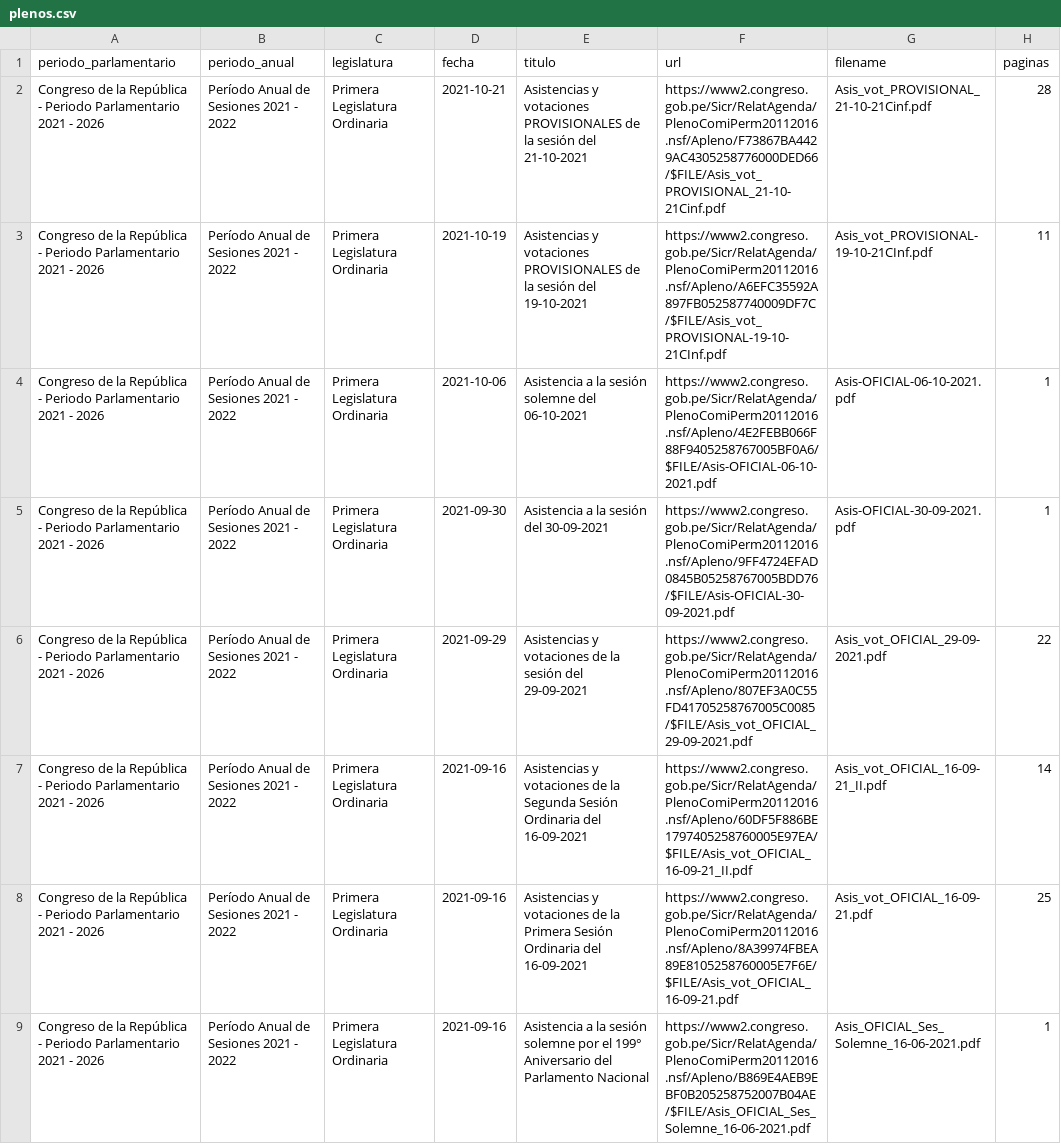
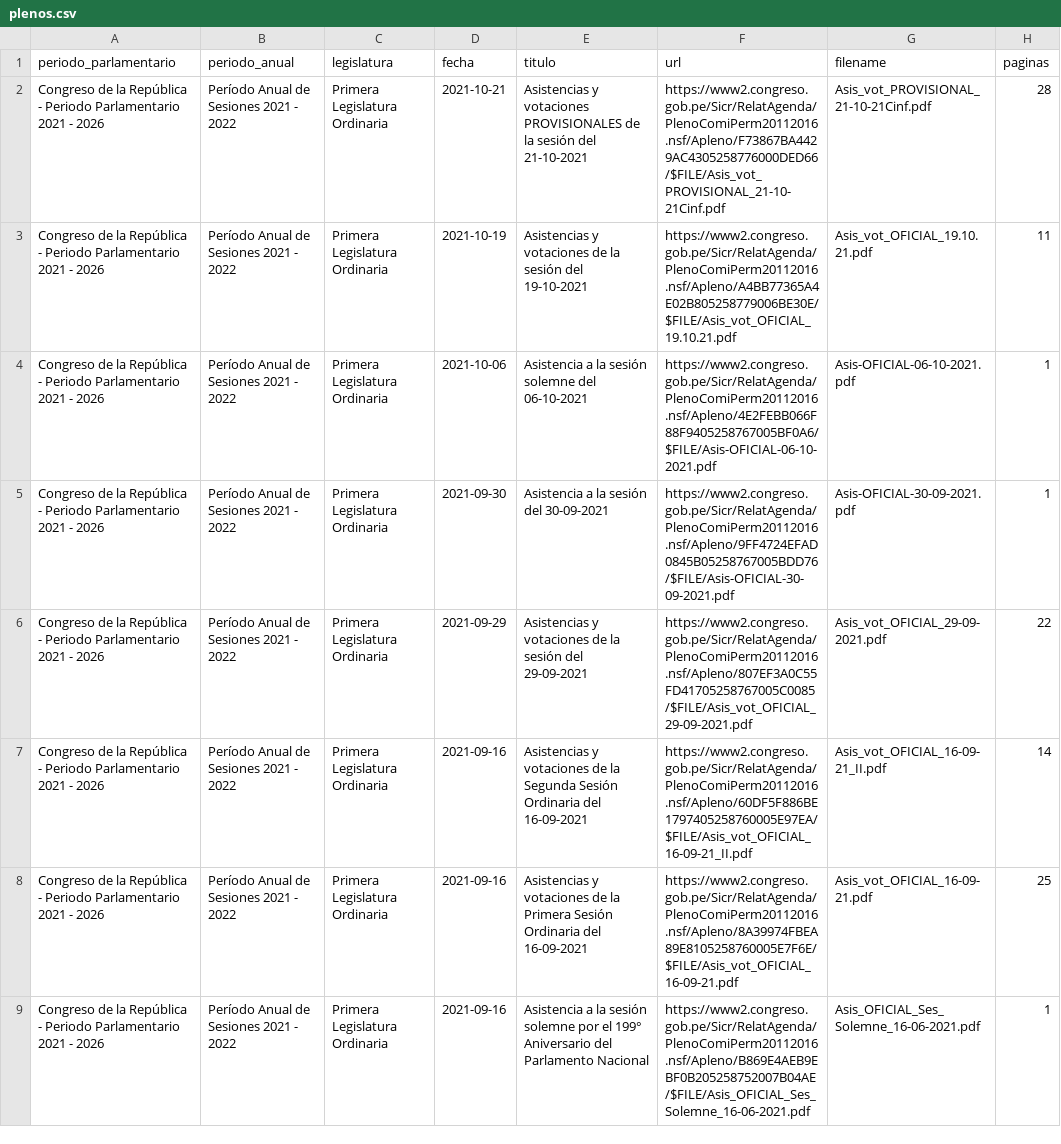
Before and after one commit to openpolitica/congreso-pleno, a CSV file: plenos.csv, drawn as a sheet; only a part is shown.

```diff
--- a/plenos.csv
+++ b/plenos.csv
@@ -2,3 +2,3 @@ periodo_parlamentario,periodo_anual,legislatura,fecha,titulo,url,filename,pagina
 Congreso de la República - Periodo Parlamentario 2021 - 2026,Período Anual de Sesiones 2021 - 2022,Primera Legislatura Ordinaria,2021-10-21,"Asistencias y votaciones PROVISIONALES de la sesión del 21-10-2021",https://www2.congreso.gob.pe/Sicr/RelatAgenda/PlenoComiPerm20112016.nsf/Apleno/F73867BA4429AC4305258776000DED66/$FILE/Asis_vot_PROVISIONAL_21-10-21Cinf.pdf,Asis_vot_PROVISIONAL_21-10-21Cinf.pdf,28
-Congreso de la República - Periodo Parlamentario 2021 - 2026,Período Anual de Sesiones 2021 - 2022,Primera Legislatura Ordinaria,2021-10-19,"Asistencias y votaciones PROVISIONALES de la sesión del 19-10-2021",https://www2.congreso.gob.pe/Sicr/RelatAgenda/PlenoComiPerm20112016.nsf/Apleno/A6EFC35592A897FB052587740009DF7C/$FILE/Asis_vot_PROVISIONAL-19-10-21CInf.pdf,Asis_vot_PROVISIONAL-19-10-21CInf.pdf,11
+Congreso de la República - Periodo Parlamentario 2021 - 2026,Período Anual de Sesiones 2021 - 2022,Primera Legislatura Ordinaria,2021-10-19,"Asistencias y votaciones de la sesión del 19-10-2021",https://www2.congreso.gob.pe/Sicr/RelatAgenda/PlenoComiPerm20112016.nsf/Apleno/A4BB77365A4E02B805258779006BE30E/$FILE/Asis_vot_OFICIAL_19.10.21.pdf,Asis_vot_OFICIAL_19.10.21.pdf,11
 Congreso de la República - Periodo Parlamentario 2021 - 2026,Período Anual de Sesiones 2021 - 2022,Primera Legislatura Ordinaria,2021-10-06,"Asistencia a la sesión solemne del 06-10-2021",https://www2.congreso.gob.pe/Sicr/RelatAgenda/PlenoComiPerm20112016.nsf/Apleno/4E2FEBB066F88F9405258767005BF0A6/$FILE/Asis-OFICIAL-06-10-2021.pdf,Asis-OFICIAL-06-10-2021.pdf,1
```
Also changed, not shown: 1 other file.
